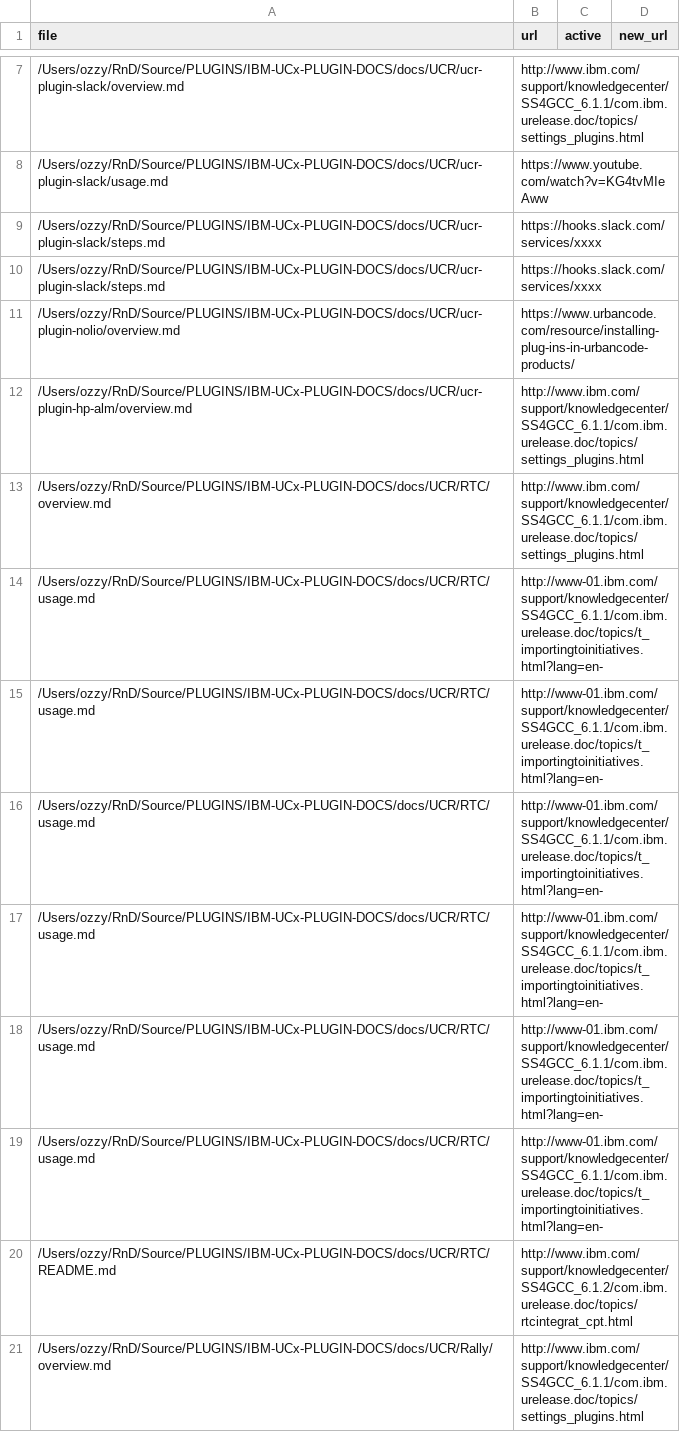
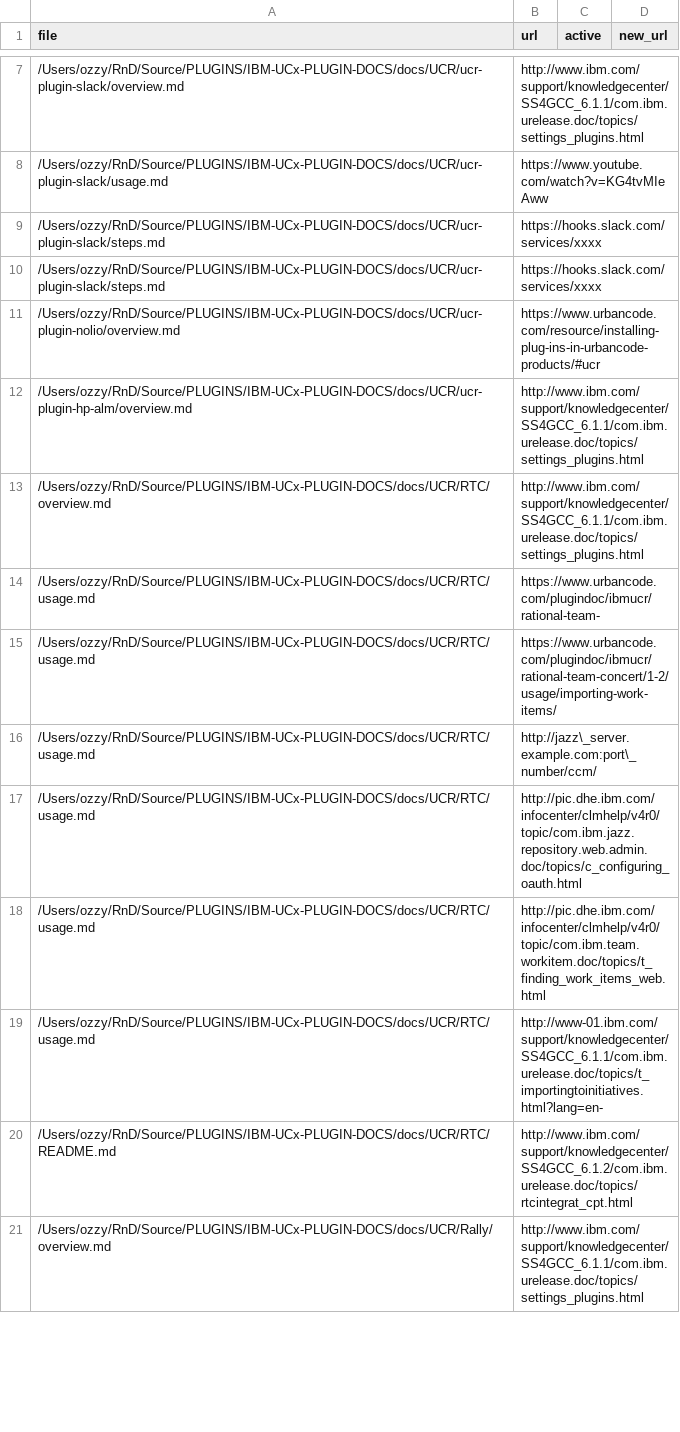
Before and after one commit to osmanburucu-ibm/helper_scripts, a CSV file: uc_dot_com_migration/exports/Release-all_urls.csv, drawn as a sheet; only a part is shown, gaps mark what is left out; the diff covers the shown part only.

```diff
--- a/uc_dot_com_migration/exports/Release-all_urls.csv
+++ b/uc_dot_com_migration/exports/Release-all_urls.csv
@@ -10,10 +10,10 @@ file,url,active,new_url
 /Users/ozzy/RnD/Source/PLUGINS/IBM-UCx-PLUGIN-DOCS/docs/UCR/ucr-plugin-slack/steps.md,https://hooks.slack.com/services/xxxx
-/Users/ozzy/RnD/Source/PLUGINS/IBM-UCx-PLUGIN-DOCS/docs/UCR/ucr-plugin-nolio/overview.md,https://www.urbancode.com/resource/installing-plug-ins-in-urbancode-products/
+/Users/ozzy/RnD/Source/PLUGINS/IBM-UCx-PLUGIN-DOCS/docs/UCR/ucr-plugin-nolio/overview.md,https://www.urbancode.com/resource/installing-plug-ins-in-urbancode-products/#ucr
 /Users/ozzy/RnD/Source/PLUGINS/IBM-UCx-PLUGIN-DOCS/docs/UCR/ucr-plugin-hp-alm/overview.md,http://www.ibm.com/support/knowledgecenter/SS4GCC_6.1.1/com.ibm.urelease.doc/topics/settings_plugins.html
 /Users/ozzy/RnD/Source/PLUGINS/IBM-UCx-PLUGIN-DOCS/docs/UCR/RTC/overview.md,http://www.ibm.com/support/knowledgecenter/SS4GCC_6.1.1/com.ibm.urelease.doc/topics/settings_plugins.html
-/Users/ozzy/RnD/Source/PLUGINS/IBM-UCx-PLUGIN-DOCS/docs/UCR/RTC/usage.md,http://www-01.ibm.com/support/knowledgecenter/SS4GCC_6.1.1/com.ibm.urelease.doc/topics/t_importingtoinitiatives.html?lang=en-
-/Users/ozzy/RnD/Source/PLUGINS/IBM-UCx-PLUGIN-DOCS/docs/UCR/RTC/usage.md,http://www-01.ibm.com/support/knowledgecenter/SS4GCC_6.1.1/com.ibm.urelease.doc/topics/t_importingtoinitiatives.html?lang=en-
-/Users/ozzy/RnD/Source/PLUGINS/IBM-UCx-PLUGIN-DOCS/docs/UCR/RTC/usage.md,http://www-01.ibm.com/support/knowledgecenter/SS4GCC_6.1.1/com.ibm.urelease.doc/topics/t_importingtoinitiatives.html?lang=en-
-/Users/ozzy/RnD/Source/PLUGINS/IBM-UCx-PLUGIN-DOCS/docs/UCR/RTC/usage.md,http://www-01.ibm.com/support/knowledgecenter/SS4GCC_6.1.1/com.ibm.urelease.doc/topics/t_importingtoinitiatives.html?lang=en-
-/Users/ozzy/RnD/Source/PLUGINS/IBM-UCx-PLUGIN-DOCS/docs/UCR/RTC/usage.md,http://www-01.ibm.com/support/knowledgecenter/SS4GCC_6.1.1/com.ibm.urelease.doc/topics/t_importingtoinitiatives.html?lang=en-
+/Users/ozzy/RnD/Source/PLUGINS/IBM-UCx-PLUGIN-DOCS/docs/UCR/RTC/usage.md,https://www.urbancode.com/plugindoc/ibmucr/rational-team-
+/Users/ozzy/RnD/Source/PLUGINS/IBM-UCx-PLUGIN-DOCS/docs/UCR/RTC/usage.md,https://www.urbancode.com/plugindoc/ibmucr/rational-team-concert/1-2/usage/importing-work-items/
+/Users/ozzy/RnD/Source/PLUGINS/IBM-UCx-PLUGIN-DOCS/docs/UCR/RTC/usage.md,http://jazz\_server.example.com:port\_number/ccm/
+/Users/ozzy/RnD/Source/PLUGINS/IBM-UCx-PLUGIN-DOCS/docs/UCR/RTC/usage.md,http://pic.dhe.ibm.com/infocenter/clmhelp/v4r0/topic/com.ibm.jazz.repository.web.admin.doc/topics/c_configuring_oauth.html
+/Users/ozzy/RnD/Source/PLUGINS/IBM-UCx-PLUGIN-DOCS/docs/UCR/RTC/usage.md,http://pic.dhe.ibm.com/infocenter/clmhelp/v4r0/topic/com.ibm.team.workitem.doc/topics/t_finding_work_items_web.html
 /Users/ozzy/RnD/Source/PLUGINS/IBM-UCx-PLUGIN-DOCS/docs/UCR/RTC/usage.md,http://www-01.ibm.com/support/knowledgecenter/SS4GCC_6.1.1/com.ibm.urelease.doc/topics/t_importingtoinitiatives.html?lang=en-
```
Also changed, not shown: 4 edited cells elsewhere in this file, uc_dot_com_migration/exports/Build-all_urls.csv, uc_dot_com_migration/exports/Velocity-all_urls.csv, 2 other files.
